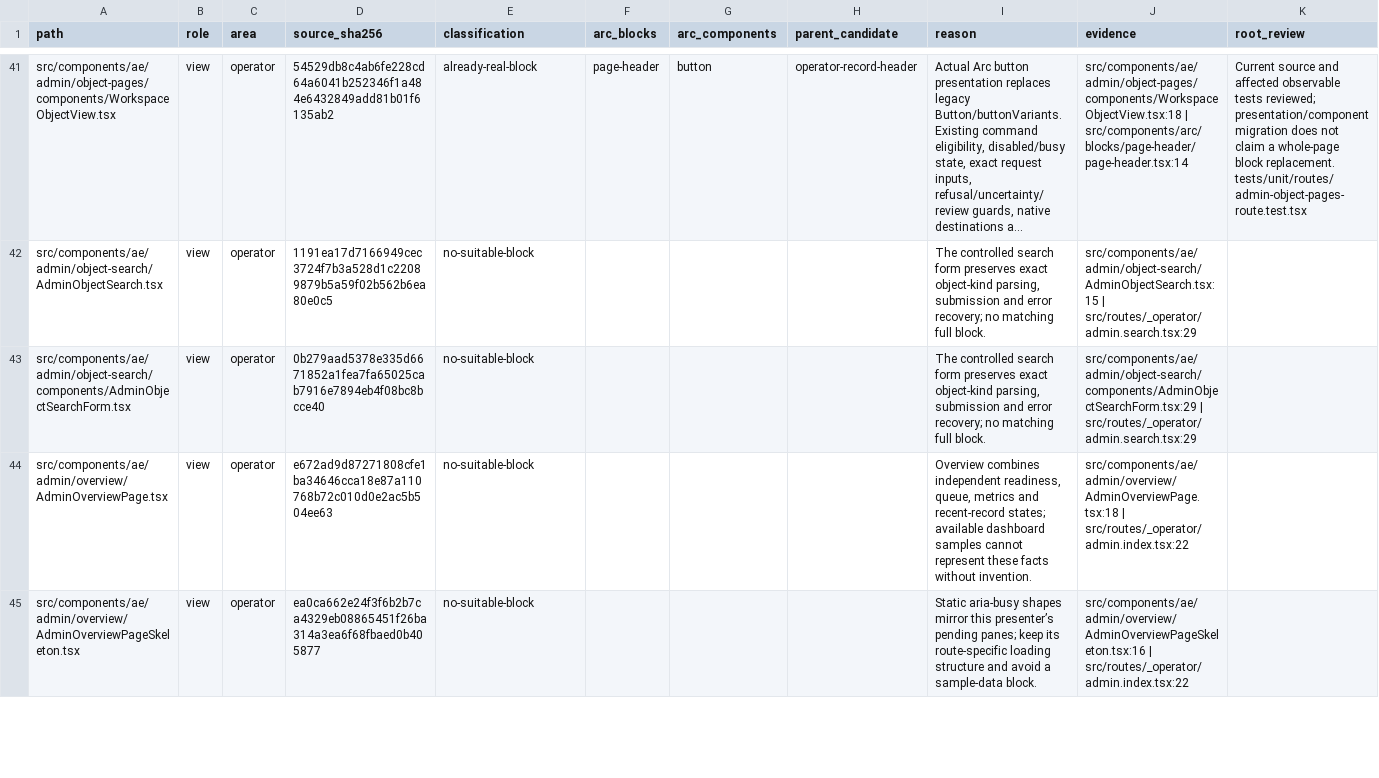
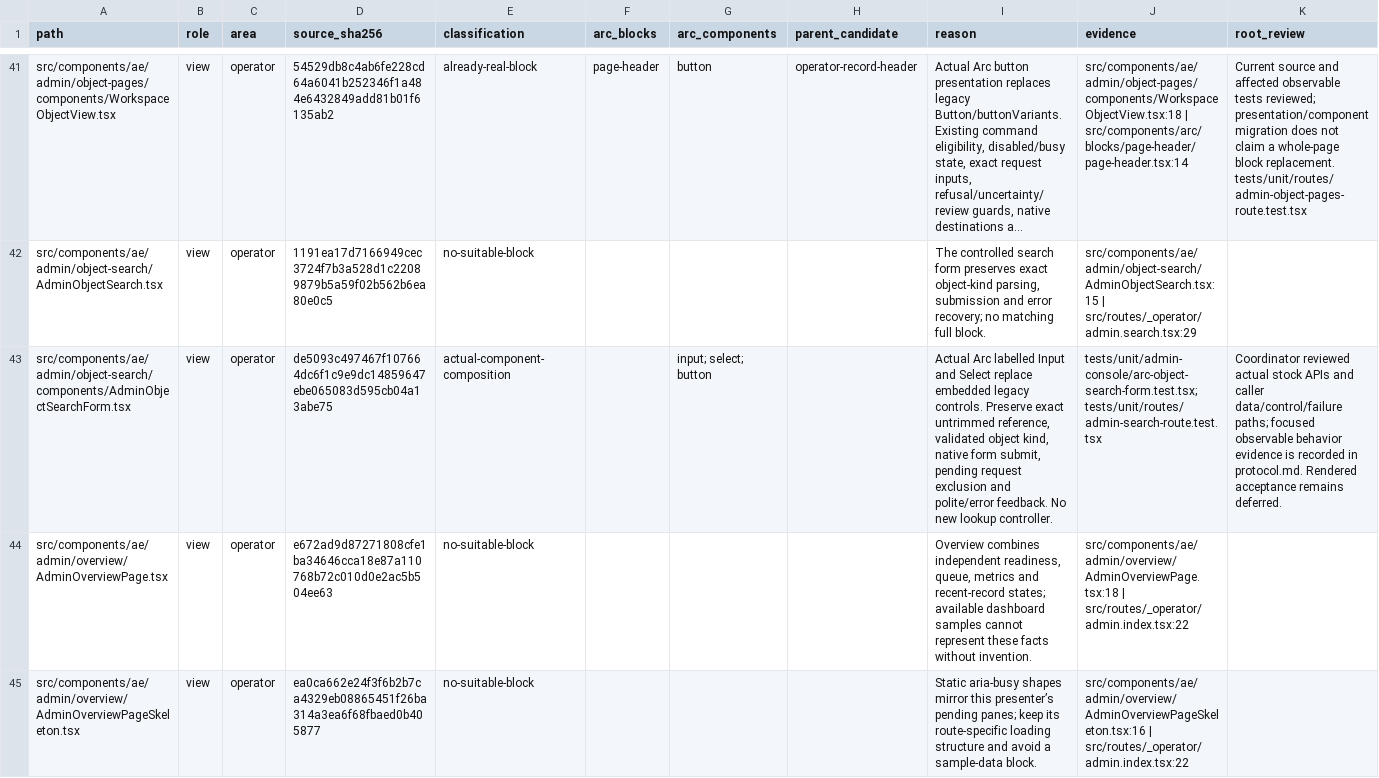
Before and after one commit to CreasyBear/Agentic-Economy, a CSV file: docs/designs/arc-ui-refactor/full-block-coverage-2026-10-03.csv, drawn as a sheet; only a part is shown, gaps mark what is left out; long unchanged cells end in …; the diff covers the shown part only; the diff names each change by its address in the sheet, - before the commit and + after, or states it on an @@ line.

```diff
--- a/docs/designs/arc-ui-refactor/full-block-coverage-2026-10-03.csv
+++ b/docs/designs/arc-ui-refactor/full-block-coverage-2026-10-03.csv
-D43 (source_sha256): 0b279aad5378e335d6671852a1fea7fa65025cab7916e7894eb4f08bc8bcce40
+D43 (source_sha256): de5093c497467f107664dc6f1c9e9dc14859647ebe065083d595cb04a13abe75
-E43 (classification): no-suitable-block
+E43 (classification): actual-component-composition
-G43 (arc_components): (empty)
+G43 (arc_components): input; select; button
-I43 (reason): The controlled search form preserves exact object-kind parsing, submission and error recovery; no matching full block.
+I43 (reason): Actual Arc labelled Input and Select replace embedded legacy controls. Preserve exact untrimmed reference, validated object kind, native form submit, pending request exclusion and polite/error feedback. No new lookup controller.
-J43 (evidence): src/components/ae/admin/object-search/components/AdminObjectSearchForm.tsx:29 | src/routes/_operator/admin.search.tsx:29
+J43 (evidence): tests/unit/admin-console/arc-object-search-form.test.tsx; tests/unit/routes/admin-search-route.test.tsx
-K43 (root_review): (empty)
+K43 (root_review): Coordinator reviewed actual stock APIs and caller data/control/failure paths; focused observable behavior evidence is recorded in protocol.md. Rendered acceptance remains deferred.
```
Also changed, not shown: 1 added row and 44 edited cells elsewhere in this file, docs/designs/arc-ui-refactor/action-inventory.csv, docs/designs/arc-ui-refactor/source-inventory.csv, 16 other files.
